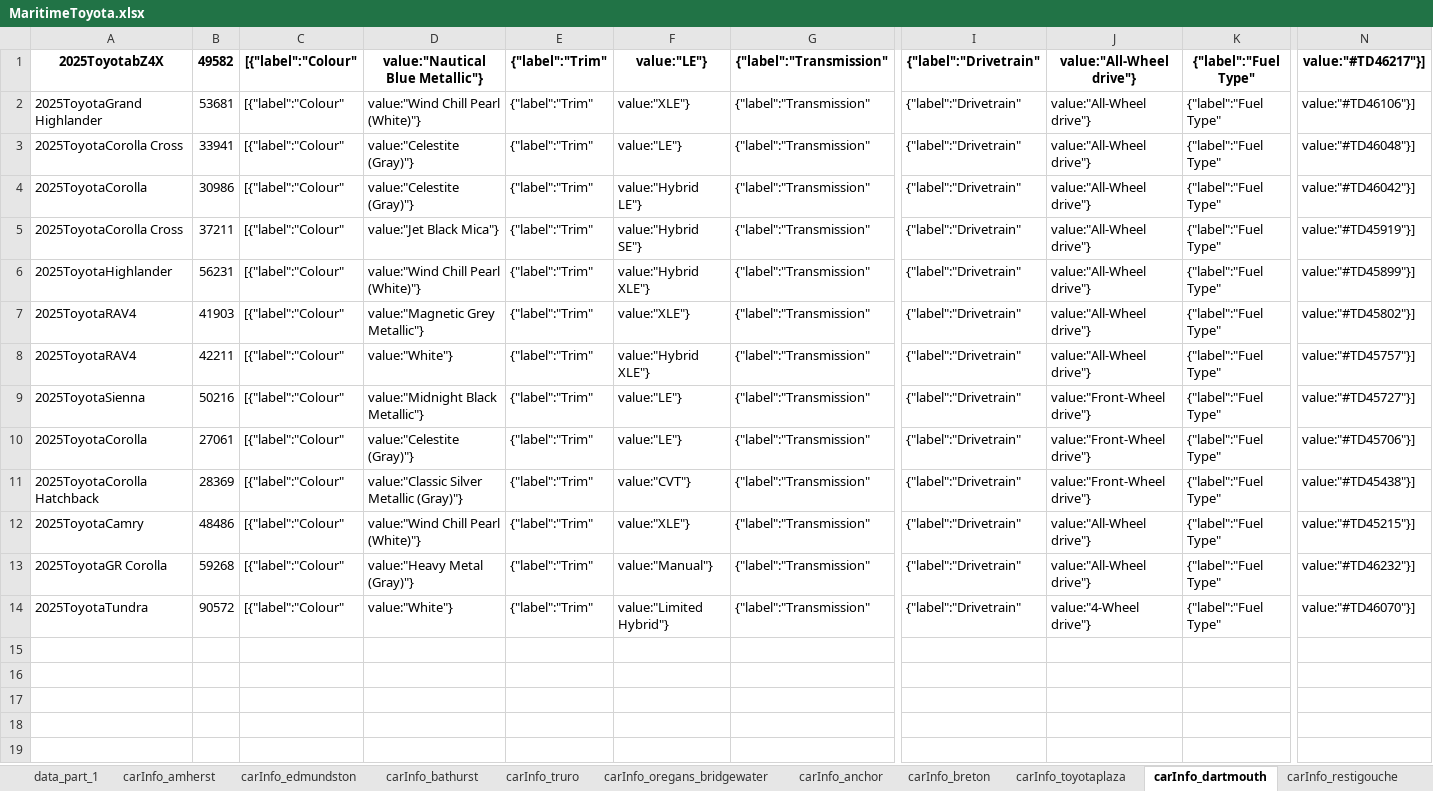
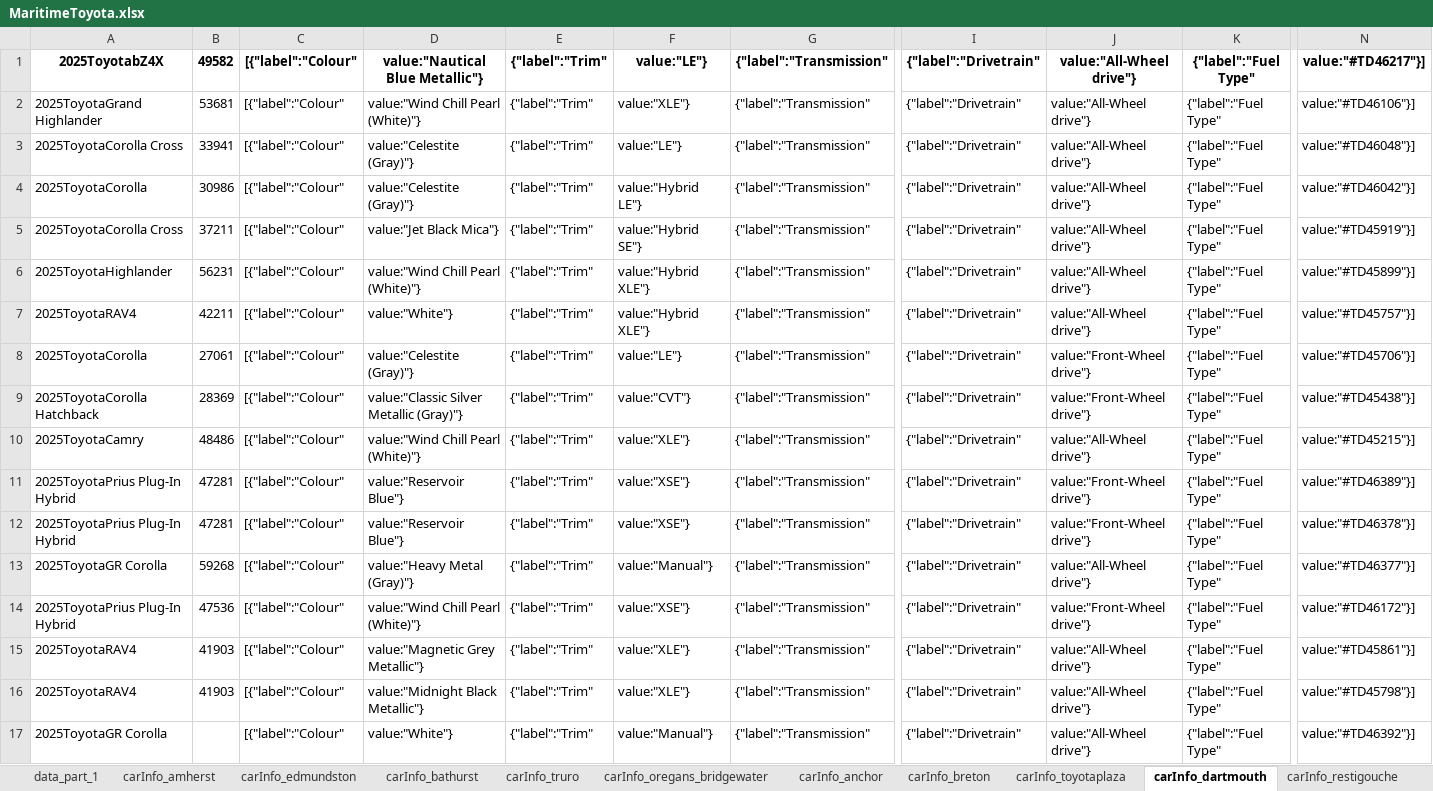
Before and after one commit to gitony0101/X4DS, an Excel workbook: Projects/scrapping_py/MaritimeToyota.xlsx, sheet carInfo_dartmouth, drawn as a sheet; only a part is shown, gaps mark what is left out; values as stored, in another font and other column widths than the file's, no borders; removed rows and columns are numbered as before the commit, all else as after; rows hold the shown columns only; the diff names each change by its address in the sheet, - before the commit and + after, or states it on an @@ line.

```diff
--- a/Projects/scrapping_py/MaritimeToyota.xlsx (sheet carInfo_dartmouth)
+++ b/Projects/scrapping_py/MaritimeToyota.xlsx (sheet carInfo_dartmouth)
-row 7: 2025ToyotaRAV4 | 41903 | [{"label":"Colour" | value:"Magnetic Grey Metallic"} | {"label":"Trim" | value:"XLE"} | {"label":"Transmission" | {"label":"Drivetrain" | value:"All-Wheel drive"} | {"label":"Fuel Type" | value:"#TD45802"}]
-row 9: 2025ToyotaSienna | 50216 | [{"label":"Colour" | value:"Midnight Black Metallic"} | {"label":"Trim" | value:"LE"} | {"label":"Transmission" | {"label":"Drivetrain" | value:"Front-Wheel drive"} | {"label":"Fuel Type" | value:"#TD45727"}]
+row 11: 2025ToyotaPrius Plug-In Hybrid | 47281 | [{"label":"Colour" | value:"Reservoir Blue"} | {"label":"Trim" | value:"XSE"} | {"label":"Transmission" | {"label":"Drivetrain" | value:"Front-Wheel drive"} | {"label":"Fuel Type" | value:"#TD46389"}]
+row 12: 2025ToyotaPrius Plug-In Hybrid | 47281 | [{"label":"Colour" | value:"Reservoir Blue"} | {"label":"Trim" | value:"XSE"} | {"label":"Transmission" | {"label":"Drivetrain" | value:"Front-Wheel drive"} | {"label":"Fuel Type" | value:"#TD46378"}]
-N13: value:"#TD46232"}]
+N13: value:"#TD46377"}]
-A14: 2025ToyotaTundra
+A14: 2025ToyotaPrius Plug-In Hybrid
-B14: 90572
+B14: 47536
-D14: value:"White"}
+D14: value:"Wind Chill Pearl (White)"}
-F14: value:"Limited Hybrid"}
+F14: value:"XSE"}
-J14: value:"4-Wheel drive"}
+J14: value:"Front-Wheel drive"}
-N14: value:"#TD46070"}]
+N14: value:"#TD46172"}]
+row 15: 2025ToyotaRAV4 | 41903 | [{"label":"Colour" | value:"Magnetic Grey Metallic"} | {"label":"Trim" | value:"XLE"} | {"label":"Transmission" | {"label":"Drivetrain" | value:"All-Wheel drive"} | {"label":"Fuel Type" | value:"#TD45861"}]
+row 16: 2025ToyotaRAV4 | 41903 | [{"label":"Colour" | value:"Midnight Black Metallic"} | {"label":"Trim" | value:"XLE"} | {"label":"Transmission" | {"label":"Drivetrain" | value:"All-Wheel drive"} | {"label":"Fuel Type" | value:"#TD45798"}]
+row 17: 2025ToyotaGR Corolla |  | [{"label":"Colour" | value:"White"} | {"label":"Trim" | value:"Manual"} | {"label":"Transmission" | {"label":"Drivetrain" | value:"All-Wheel drive"} | {"label":"Fuel Type" | value:"#TD46392"}]
```
Also changed, not shown: sheet carInfo_edmundston, sheet data_part_1, sheet carInfo_central_toyota, sheet carInfo_restigouche, sheet carInfo_gander, sheet carInfo_woodstock, 11 more sheets, Projects/scrapping_js/lexus_maritime/Lexus_Inventory.xlsx, 3 other files.
